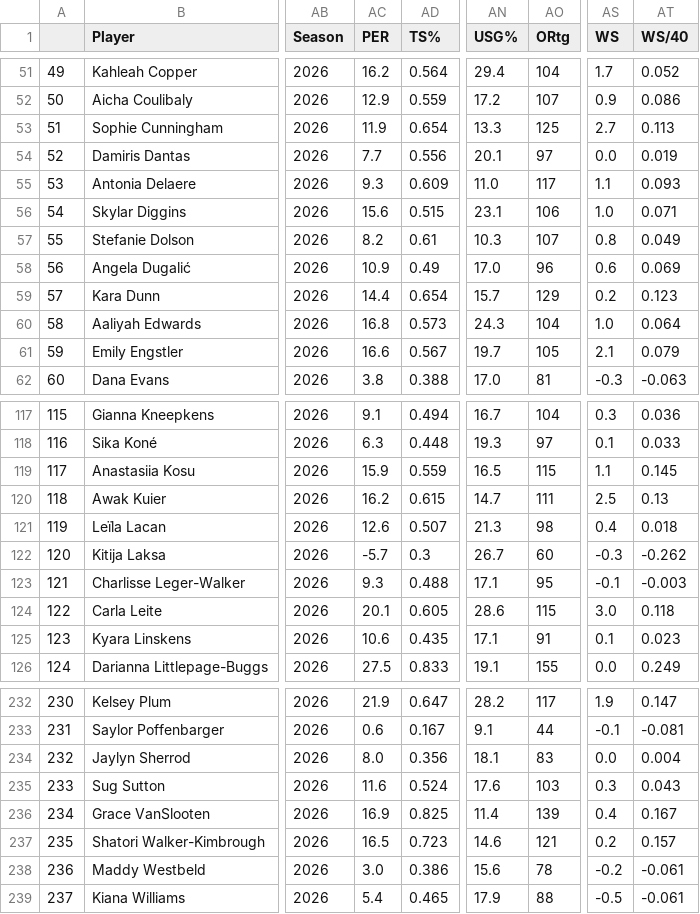
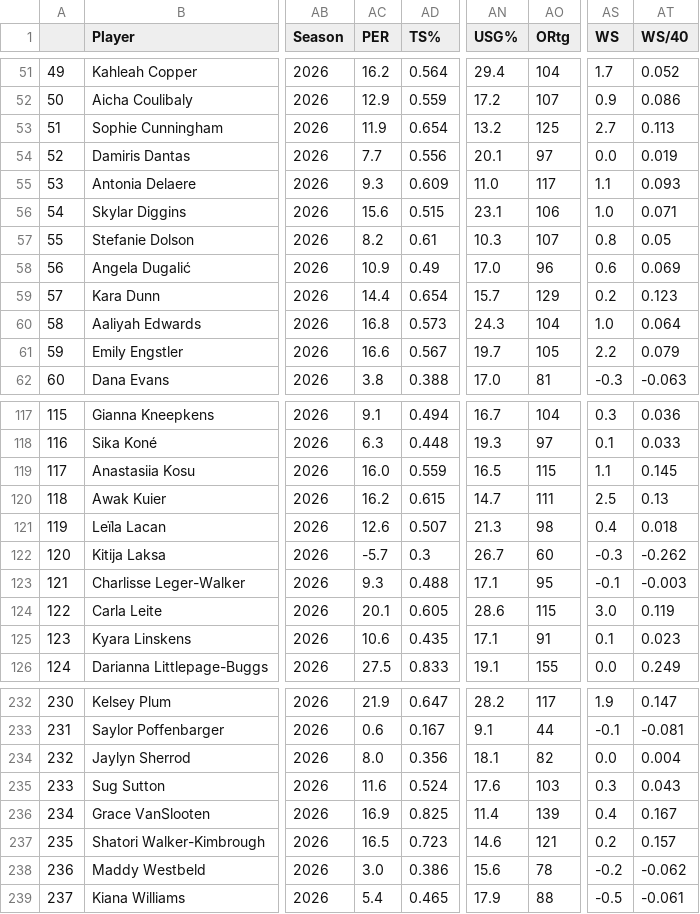
Before and after one commit to reem-naji/wnba, a CSV file: ml/data/player_data_2026.csv, drawn as a sheet; only a part is shown, gaps mark what is left out; the diff covers the shown part only; the diff names each change by its address in the sheet, - before the commit and + after, or states it on an @@ line.

```diff
--- a/ml/data/player_data_2026.csv
+++ b/ml/data/player_data_2026.csv
-AN53 (USG%): 13.3
+AN53 (USG%): 13.2
-AT57 (WS/40): 0.049
+AT57 (WS/40): 0.05
-AS61 (WS): 2.1
+AS61 (WS): 2.2
-AC119 (PER): 15.9
+AC119 (PER): 16.0
-AT124 (WS/40): 0.118
+AT124 (WS/40): 0.119
-AO234 (ORtg): 83
+AO234 (ORtg): 82
-AT238 (WS/40): -0.061
+AT238 (WS/40): -0.062
```
Also changed, not shown: 32 edited cells elsewhere in this file, ml/data/predictions.csv.
